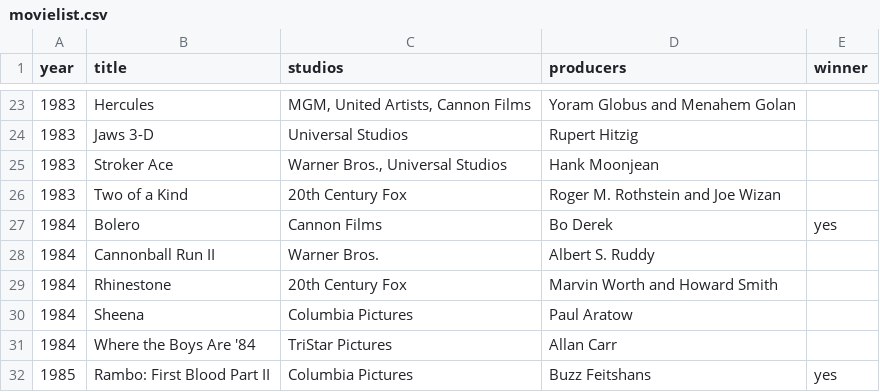
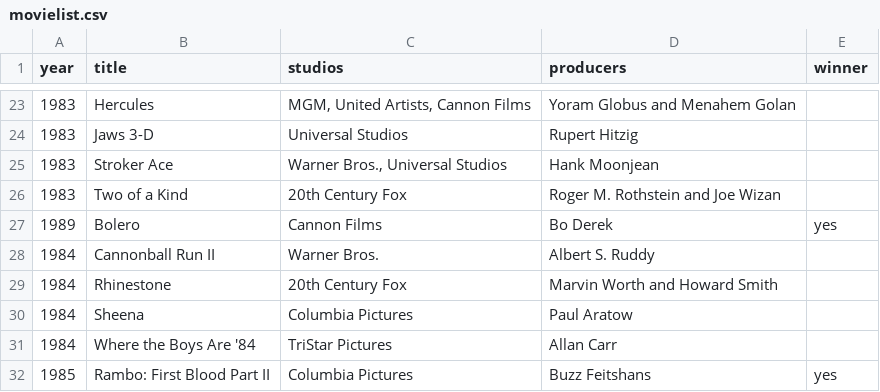
Before and after one commit to eltonperna/api-lista-filmes, a CSV file: src/main/resources/movielist.csv, drawn as a sheet; only a part is shown, gaps mark what is left out.

```diff
--- a/src/main/resources/movielist.csv
+++ b/src/main/resources/movielist.csv
@@ -26,3 +26,3 @@ year;title;studios;producers;winner
 1983;Two of a Kind;20th Century Fox;Roger M. Rothstein and Joe Wizan;
-1984;Bolero;Cannon Films;Bo Derek;yes
+1989;Bolero;Cannon Films;Bo Derek;yes
 1984;Cannonball Run II;Warner Bros.;Albert S. Ruddy;
```
Also changed, not shown: 5 other files.
